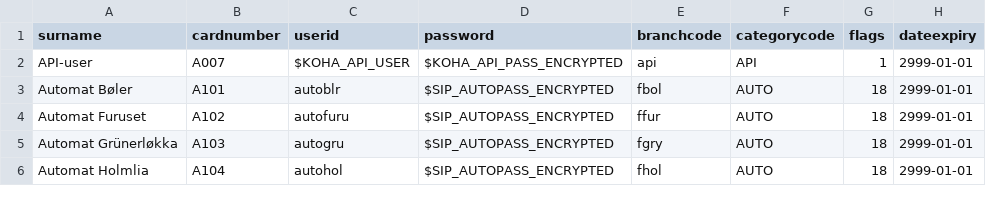
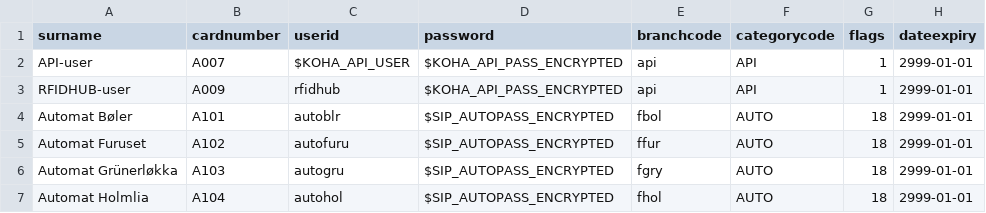
Before and after one commit to digibib/ls.ext, a CSV file: migration/config_data/static_users.csv, drawn as a sheet; only a part is shown.

Commit message:
migration: add rfidhub user

```diff
--- a/migration/config_data/static_users.csv
+++ b/migration/config_data/static_users.csv
@@ -2,2 +2,3 @@ surname,cardnumber,userid,password,branchcode,categorycode,flags,dateexpiry
 "API-user","A007","$KOHA_API_USER","$KOHA_API_PASS_ENCRYPTED","api","API",1,"2999-01-01"
+"RFIDHUB-user","A009","rfidhub","$KOHA_API_PASS_ENCRYPTED","api","API",1,"2999-01-01"
 "Automat Bøler","A101","autoblr","$SIP_AUTOPASS_ENCRYPTED","fbol","AUTO",18,"2999-01-01"
```
